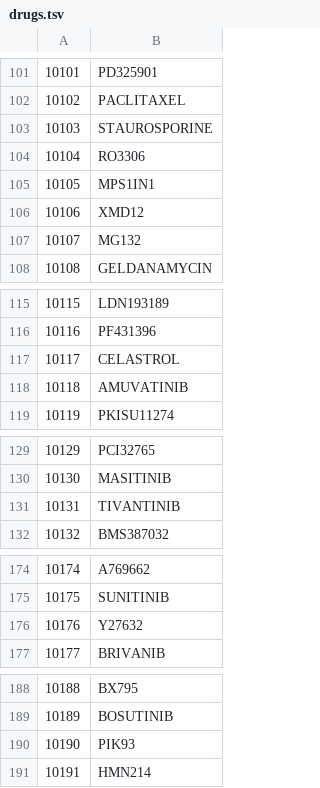
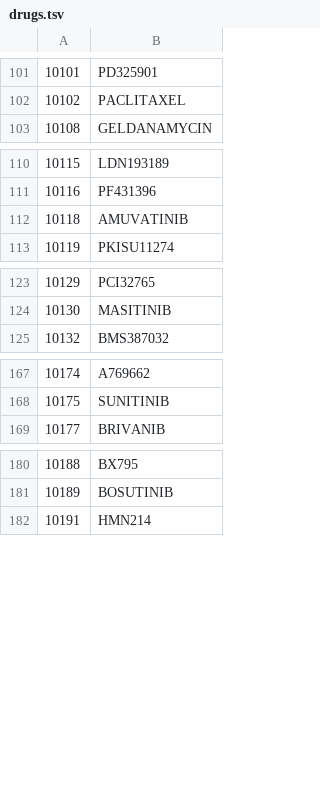
Before and after one commit to jmuhlich/lincs-drug-targets, a TSV file: drugs.tsv, drawn as a sheet; only a part is shown, gaps mark what is left out; the diff covers the shown part only; the diff names each change by its address in the sheet, - before the commit and + after, or states it on an @@ line.

```diff
--- a/drugs.tsv
+++ b/drugs.tsv
-row 103: 10103 | STAUROSPORINE
-row 104: 10104 | RO3306
-row 105: 10105 | MPS1IN1
-row 106: 10106 | XMD12
-row 107: 10107 | MG132
-row 117: 10117 | CELASTROL
-row 131: 10131 | TIVANTINIB
-row 176: 10176 | Y27632
-row 190: 10190 | PIK93
```
Also changed, not shown: 55 removed rows elsewhere in this file.
